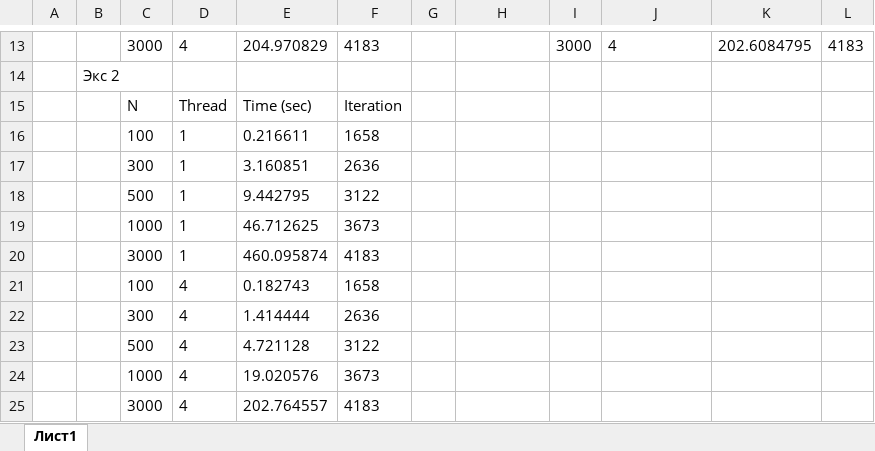
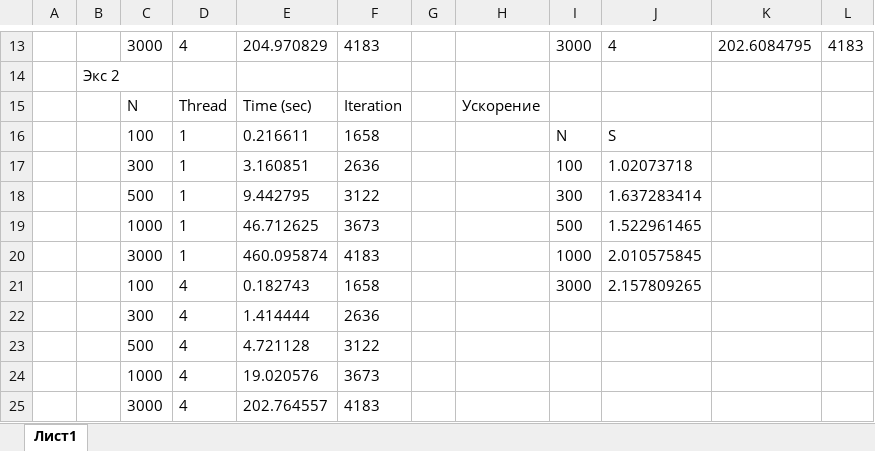
Before and after one commit to Urtix/Computational-mathematics, an Excel workbook: task1/Result/res_f1/table_of_all_results.xlsx, sheet Лист1, drawn as a sheet; only a part is shown, gaps mark what is left out; values as stored, in another font and other column widths than the file's, no borders; the diff names each change by its address in the sheet, - before the commit and + after, or states it on an @@ line.

```diff
--- a/task1/Result/res_f1/table_of_all_results.xlsx (sheet Лист1)
+++ b/task1/Result/res_f1/table_of_all_results.xlsx (sheet Лист1)
-H15: (empty)
+H15: Ускорение
-I16: (empty)
+I16: N
-J16: (empty)
+J16: S
-I17: (empty)
+I17: 100
-J17: (empty)
+J17: 1.02073718
-I18: (empty)
+I18: 300
-J18: (empty)
+J18: 1.637283414
-I19: (empty)
+I19: 500
-J19: (empty)
+J19: 1.522961465
-I20: (empty)
+I20: 1000
-J20: (empty)
+J20: 2.010575845
-I21: (empty)
+I21: 3000
-J21: (empty)
+J21: 2.157809265
```
Also changed, not shown: 3 other files.
